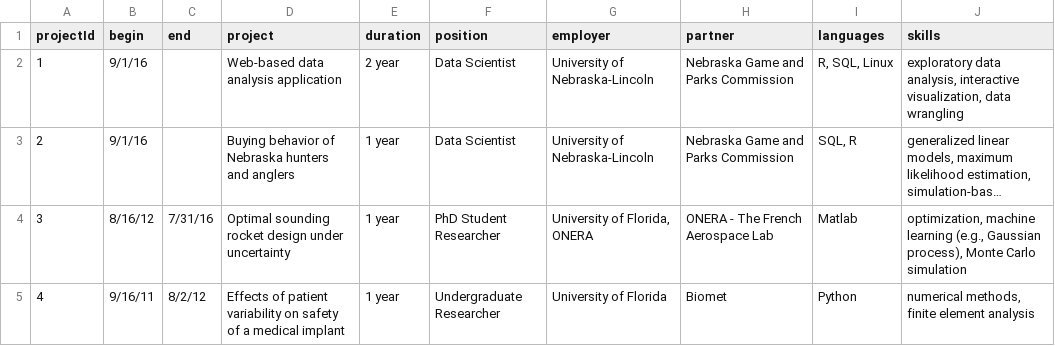
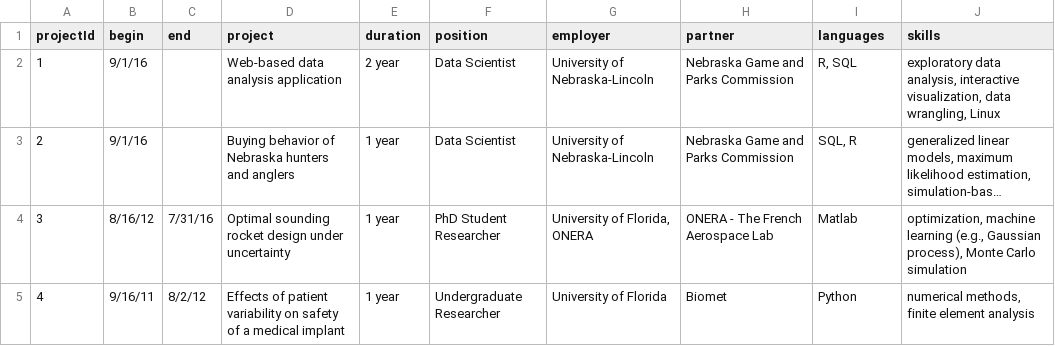
Before and after one commit to NamNguyen-hub/cv, a CSV file: data/project-titles.csv, drawn as a sheet; long unchanged cells end in …; the diff names each change by its address in the sheet, - before the commit and + after, or states it on an @@ line.

Commit message:
Update skills

```diff
--- a/data/project-titles.csv
+++ b/data/project-titles.csv
-I2 (languages): R, SQL, Linux
+I2 (languages): R, SQL
-J2 (skills): …visualization, data wrangling
+J2 (skills): …visualization, data wrangling, Linux
```
Also changed, not shown: 2 other files.
